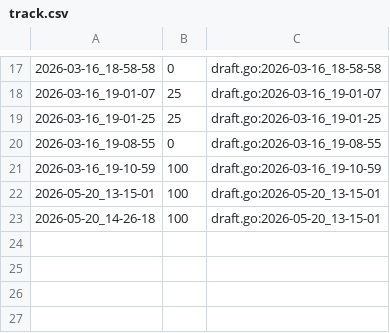
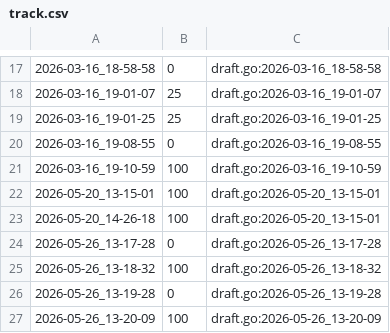
Before and after one commit to qxcode-course/ed-ter-bloco-a-analiasm, a CSV file: tasks/.tko/track/ed@pintando/track.csv, drawn as a sheet; only a part is shown, gaps mark what is left out; the diff names each change by its address in the sheet, - before the commit and + after, or states it on an @@ line.

```diff
--- a/tasks/.tko/track/ed@pintando/track.csv
+++ b/tasks/.tko/track/ed@pintando/track.csv
+row 24: 2026-05-26_13-17-28 | 0 | draft.go:2026-05-26_13-17-28
+row 25: 2026-05-26_13-18-32 | 100 | draft.go:2026-05-26_13-18-32
+row 26: 2026-05-26_13-19-28 | 0 | draft.go:2026-05-26_13-19-28
+row 27: 2026-05-26_13-20-09 | 100 | draft.go:2026-05-26_13-20-09
```
Also changed, not shown: tasks/.tko/track/ed@baruel/track.csv, tasks/.tko/track/ed@casais/track.csv, 21 other files.
